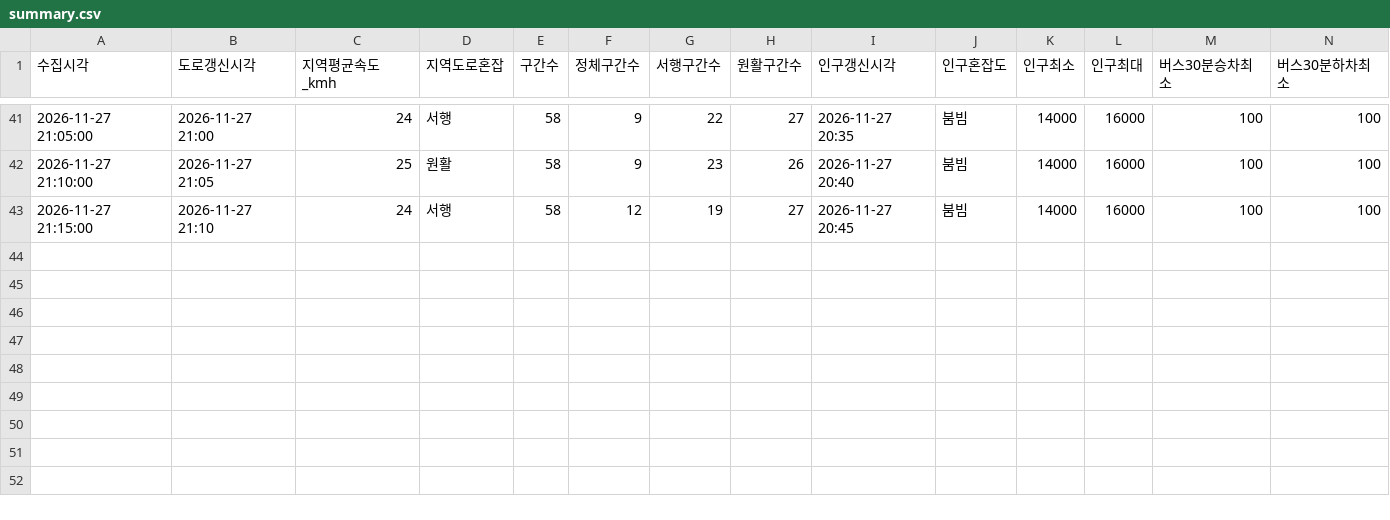
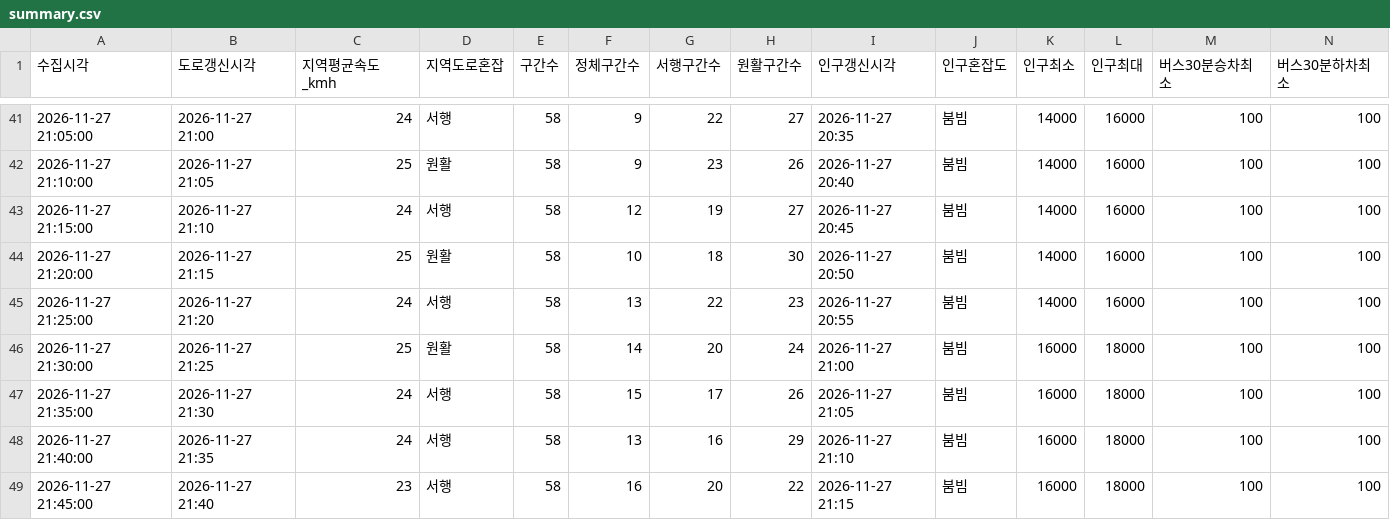
Before and after one commit to emma990622-lgtm/olpark-collector, a CSV file: data/2026-11-27_choyongpil_1750/summary.csv, drawn as a sheet; only a part is shown, gaps mark what is left out; rows hold the shown columns only; the diff names each change by its address in the sheet, - before the commit and + after, or states it on an @@ line.

```diff
--- a/data/2026-11-27_choyongpil_1750/summary.csv
+++ b/data/2026-11-27_choyongpil_1750/summary.csv
+row 44: 2026-11-27 21:20:00 | 2026-11-27 21:15 | 25 | 원활 | 58 | 10 | 18 | 30 | 2026-11-27 20:50 | 붐빔 | 14000 | 16000 | 100 | 100
+row 45: 2026-11-27 21:25:00 | 2026-11-27 21:20 | 24 | 서행 | 58 | 13 | 22 | 23 | 2026-11-27 20:55 | 붐빔 | 14000 | 16000 | 100 | 100
+row 46: 2026-11-27 21:30:00 | 2026-11-27 21:25 | 25 | 원활 | 58 | 14 | 20 | 24 | 2026-11-27 21:00 | 붐빔 | 16000 | 18000 | 100 | 100
+row 47: 2026-11-27 21:35:00 | 2026-11-27 21:30 | 24 | 서행 | 58 | 15 | 17 | 26 | 2026-11-27 21:05 | 붐빔 | 16000 | 18000 | 100 | 100
+row 48: 2026-11-27 21:40:00 | 2026-11-27 21:35 | 24 | 서행 | 58 | 13 | 16 | 29 | 2026-11-27 21:10 | 붐빔 | 16000 | 18000 | 100 | 100
+row 49: 2026-11-27 21:45:00 | 2026-11-27 21:40 | 23 | 서행 | 58 | 16 | 20 | 22 | 2026-11-27 21:15 | 붐빔 | 16000 | 18000 | 100 | 100
```
Also changed, not shown: 3 other files.
